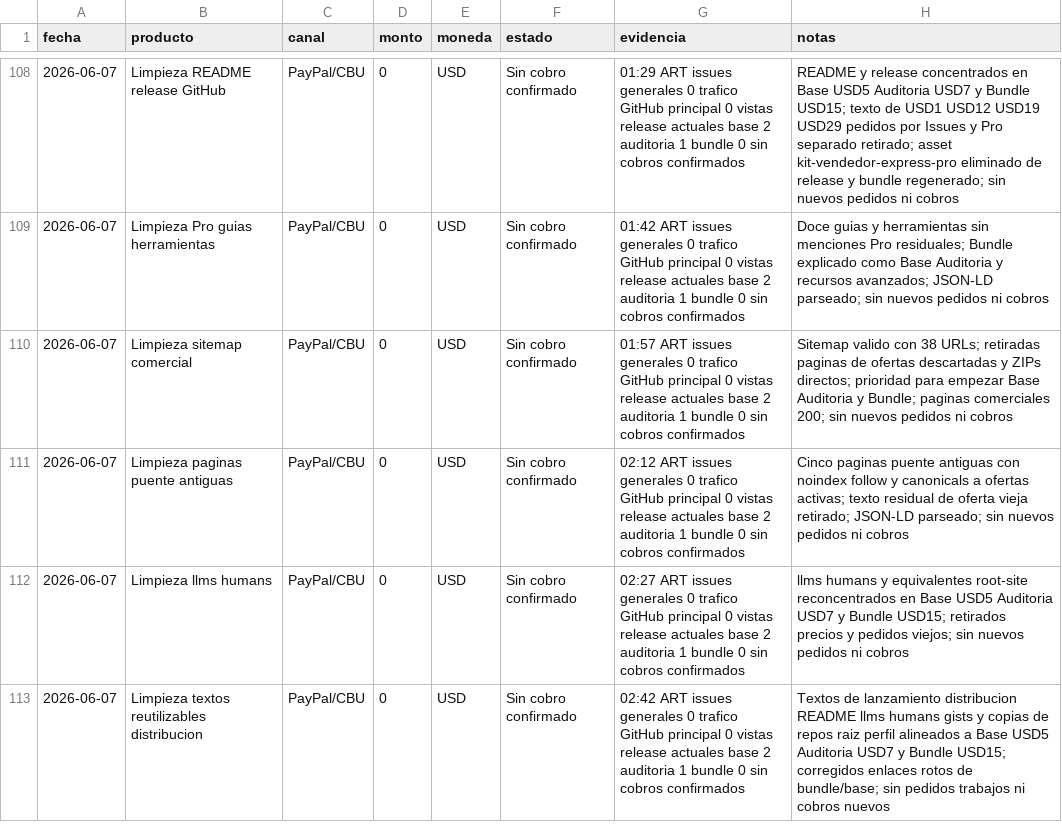
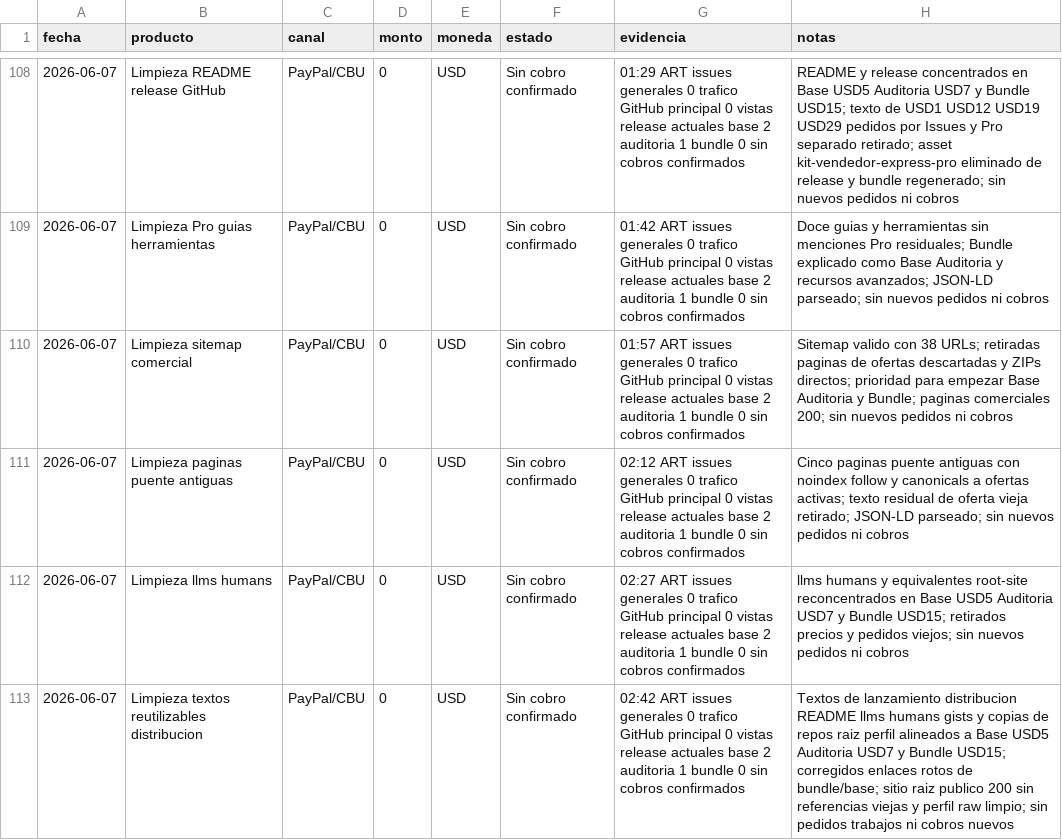
Before and after one commit to bozicovichsantiago20-oss/kit-vendedor-express, a CSV file: operacion/registro-cobros.csv, drawn as a sheet; only a part is shown, gaps mark what is left out.

```diff
--- a/operacion/registro-cobros.csv
+++ b/operacion/registro-cobros.csv
@@ -112,2 +112,2 @@ fecha,producto,canal,monto,moneda,estado,evidencia,notas
 2026-06-07,Limpieza llms humans,PayPal/CBU,0,USD,Sin cobro confirmado,02:27 ART issues generales 0 trafico GitHub principal 0 vistas release actuales base 2 auditoria 1 bundle 0 sin cobros confirmados,llms humans y equivalentes root-site reconcentrados en Base USD5 Auditoria USD7 y Bundle USD15; retirados precios y pedidos viejos; sin nuevos pedidos ni cobros
-2026-06-07,Limpieza textos reutilizables distribucion,PayPal/CBU,0,USD,Sin cobro confirmado,02:42 ART issues generales 0 trafico GitHub principal 0 vistas release actuales base 2 auditoria 1 bundle 0 sin cobros confirmados,Textos de lanzamiento distribucion README llms humans gists y copias de repos raiz perfil alineados a Base USD5 Auditoria USD7 y Bundle USD15; corregidos enlaces rotos de bundle/base; sin pedidos trabajos ni cobros nuevos
+2026-06-07,Limpieza textos reutilizables distribucion,PayPal/CBU,0,USD,Sin cobro confirmado,02:42 ART issues generales 0 trafico GitHub principal 0 vistas release actuales base 2 auditoria 1 bundle 0 sin cobros confirmados,Textos de lanzamiento distribucion README llms humans gists y copias de repos raiz perfil alineados a Base USD5 Auditoria USD7 y Bundle USD15; corregidos enlaces rotos de bundle/base; sitio raiz publico 200 sin referencias viejas y perfil raw limpio; sin pedidos trabajos ni cobros nuevos
```
Also changed, not shown: 1 other file.
